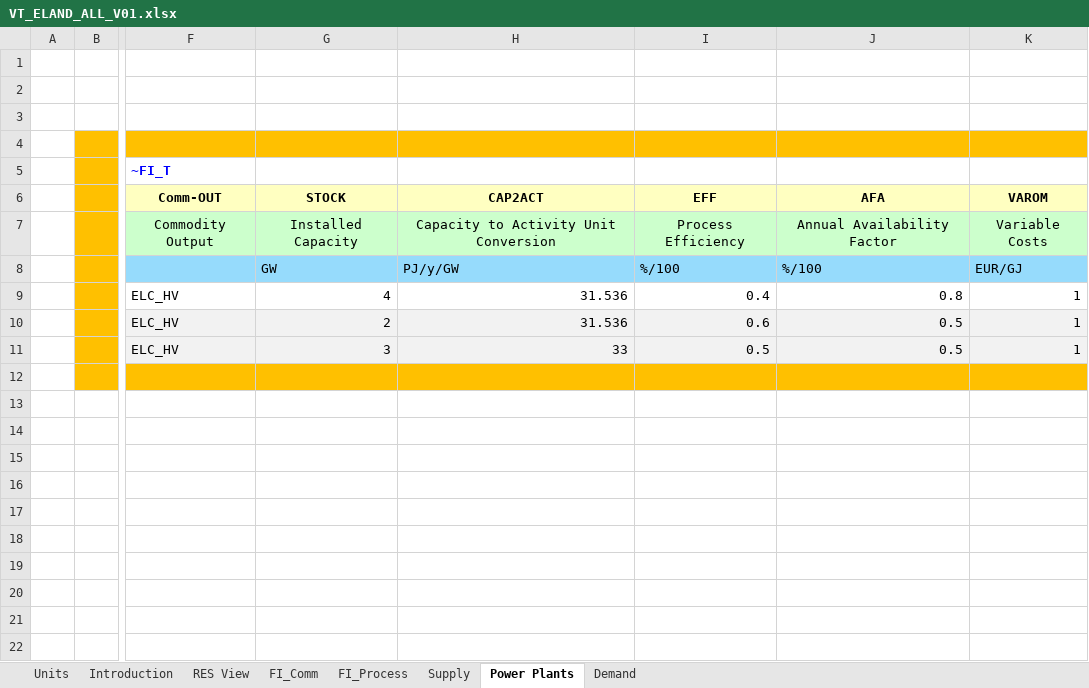
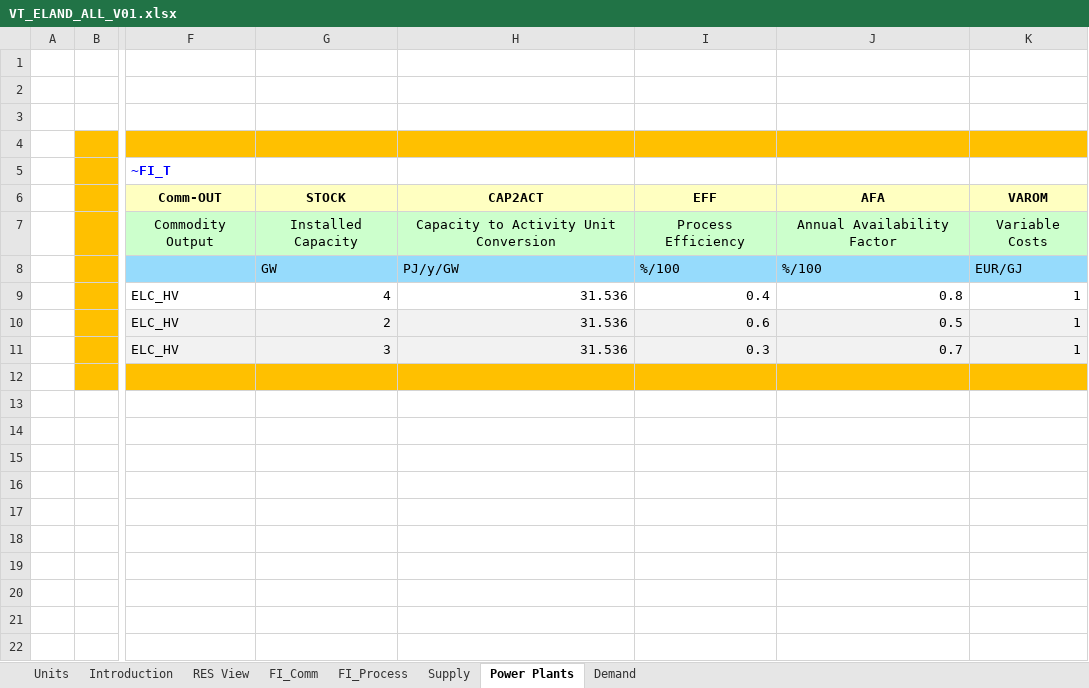
Before and after one commit to galalorenzo9/IERP, an Excel workbook: VT_ELAND_ALL_V01.xlsx, sheet Power Plants, drawn as a sheet; only a part is shown, gaps mark what is left out; values as stored, in another font and other column widths than the file's, no borders; charts and pictures not drawn; the diff names each change by its address in the sheet, - before the commit and + after, or states it on an @@ line.

Commit message:
Add files via upload

```diff
--- a/VT_ELAND_ALL_V01.xlsx (sheet Power Plants)
+++ b/VT_ELAND_ALL_V01.xlsx (sheet Power Plants)
-H11 (CAP2ACT): 33
+H11 (CAP2ACT): 31.536
-I11 (EFF): 0.5
+I11 (EFF): 0.3
-J11 (AFA): 0.5
+J11 (AFA): 0.7
```
